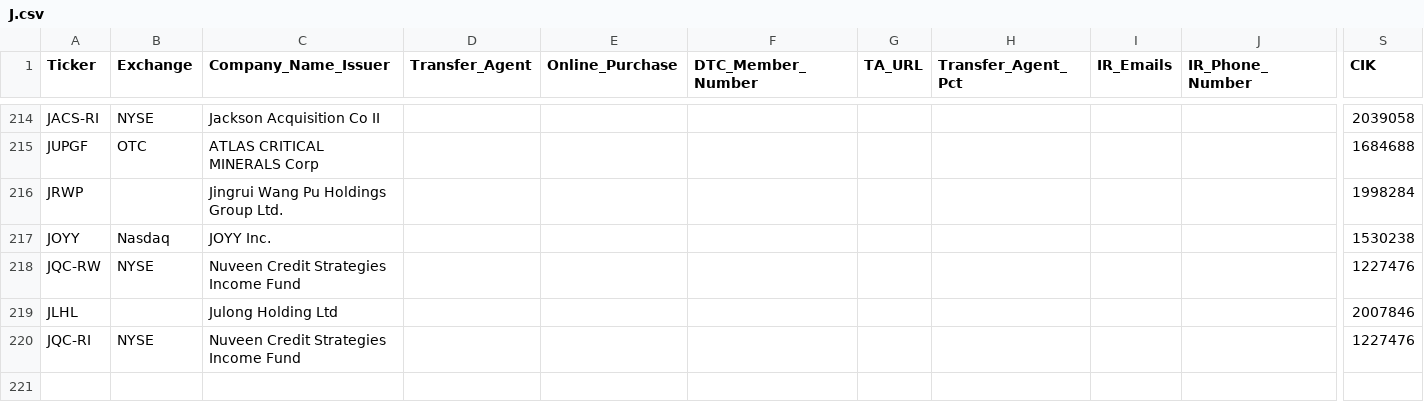
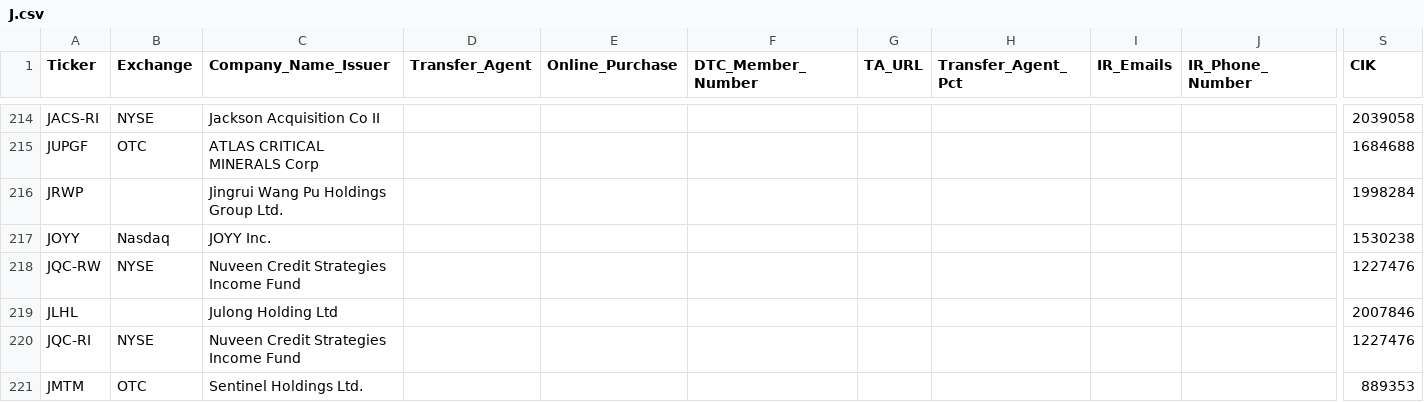
Before and after one commit to WhyDRS/Database, a CSV file: data/Issuers/Main-Database-CSV-Files/J.csv, drawn as a sheet; only a part is shown, gaps mark what is left out; rows hold the shown columns only; the diff names each change by its address in the sheet, - before the commit and + after, or states it on an @@ line.

```diff
--- a/data/Issuers/Main-Database-CSV-Files/J.csv
+++ b/data/Issuers/Main-Database-CSV-Files/J.csv
+row 221: JMTM | OTC | Sentinel Holdings Ltd. |  |  |  |  |  |  |  | 889353
```
Also changed, not shown: data/Issuers/Main-Database-CSV-Files/A.csv, data/Issuers/Main-Database-CSV-Files/D.csv, 12 other files.
